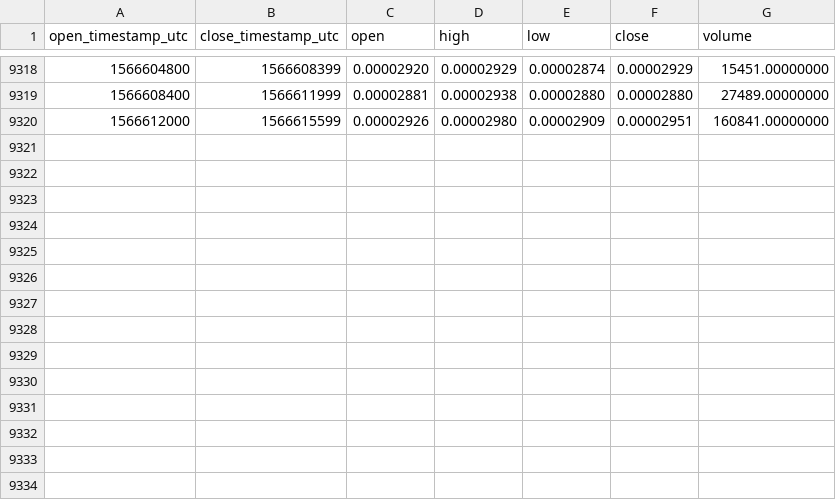
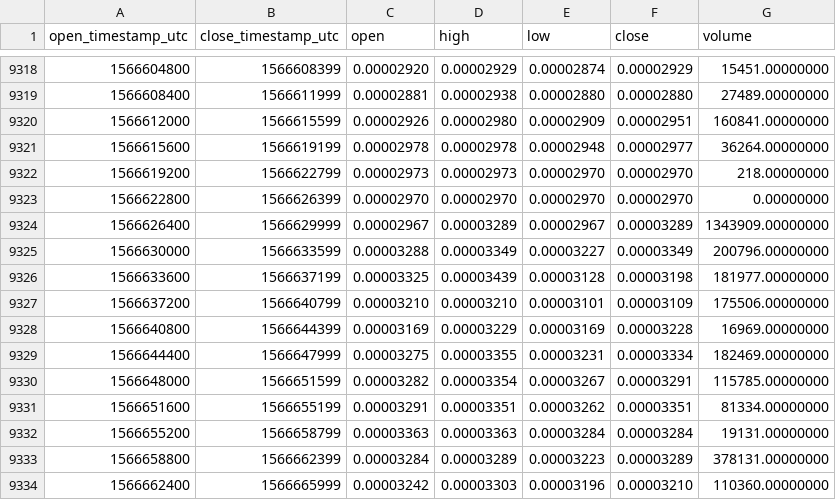
Before and after one commit to cryptobigbro/binance-DOCKETH, a CSV file: binance-DOCKETH-1h.csv, drawn as a sheet; only a part is shown, gaps mark what is left out.

Commit message:
Update OHLCV data.

```diff
--- a/binance-DOCKETH-1h.csv
+++ b/binance-DOCKETH-1h.csv
@@ -9320 +9320,15 @@ open_timestamp_utc,close_timestamp_utc,open,high,low,close,volume
 1566612000,1566615599,0.00002926,0.00002980,0.00002909,0.00002951,160841.00000000
+1566615600,1566619199,0.00002978,0.00002978,0.00002948,0.00002977,36264.00000000
+1566619200,1566622799,0.00002973,0.00002973,0.00002970,0.00002970,218.00000000
+1566622800,1566626399,0.00002970,0.00002970,0.00002970,0.00002970,0.00000000
+1566626400,1566629999,0.00002967,0.00003289,0.00002967,0.00003289,1343909.00000000
+1566630000,1566633599,0.00003288,0.00003349,0.00003227,0.00003349,200796.00000000
+1566633600,1566637199,0.00003325,0.00003439,0.00003128,0.00003198,181977.00000000
+1566637200,1566640799,0.00003210,0.00003210,0.00003101,0.00003109,175506.00000000
+1566640800,1566644399,0.00003169,0.00003229,0.00003169,0.00003228,16969.00000000
+1566644400,1566647999,0.00003275,0.00003355,0.00003231,0.00003334,182469.00000000
+1566648000,1566651599,0.00003282,0.00003354,0.00003267,0.00003291,115785.00000000
+1566651600,1566655199,0.00003291,0.00003351,0.00003262,0.00003351,81334.00000000
+1566655200,1566658799,0.00003363,0.00003363,0.00003284,0.00003284,19131.00000000
+1566658800,1566662399,0.00003284,0.00003289,0.00003223,0.00003289,378131.00000000
+1566662400,1566665999,0.00003242,0.00003303,0.00003196,0.00003210,110360.00000000
```
